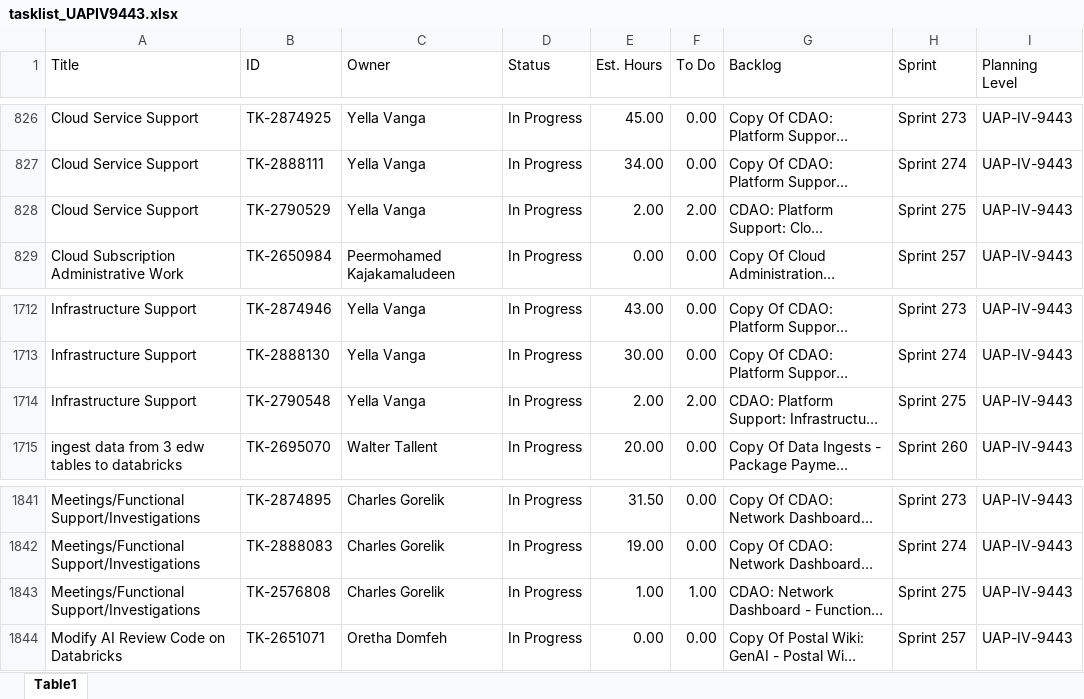
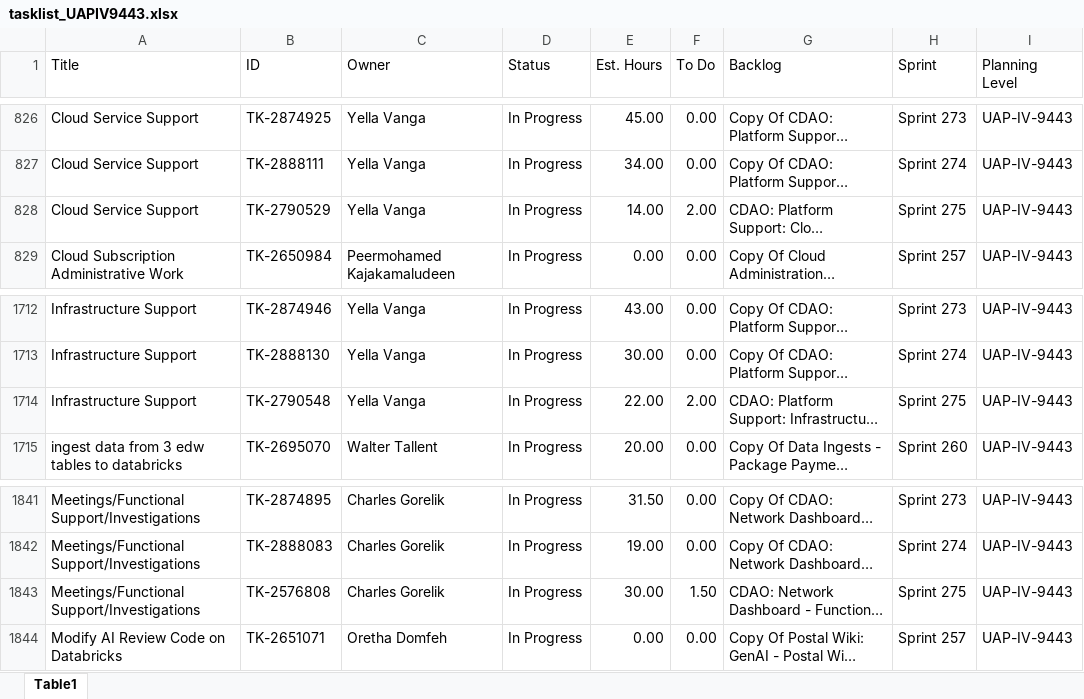
Before and after one commit to usps-dataeng/versionone-dashboard, an Excel workbook: tasklist_UAPIV9443.xlsx, sheet Table1, drawn as a sheet; only a part is shown, gaps mark what is left out; long unchanged cells end in …; values as stored, in another font and other column widths than the file's, no borders; the diff names each change by its address in the sheet, - before the commit and + after, or states it on an @@ line.

```diff
--- a/tasklist_UAPIV9443.xlsx (sheet Table1)
+++ b/tasklist_UAPIV9443.xlsx (sheet Table1)
-E828 (Est. Hours): 2.00
+E828 (Est. Hours): 14.00
-E1714 (Est. Hours): 2.00
+E1714 (Est. Hours): 22.00
-E1843 (Est. Hours): 1.00
+E1843 (Est. Hours): 30.00
-F1843 (To Do): 1.00
+F1843 (To Do): 1.50
```
Also changed, not shown: tasklist_CDAS6441.xlsx, tasklist_EDS4834.xlsx, 5 other files.
